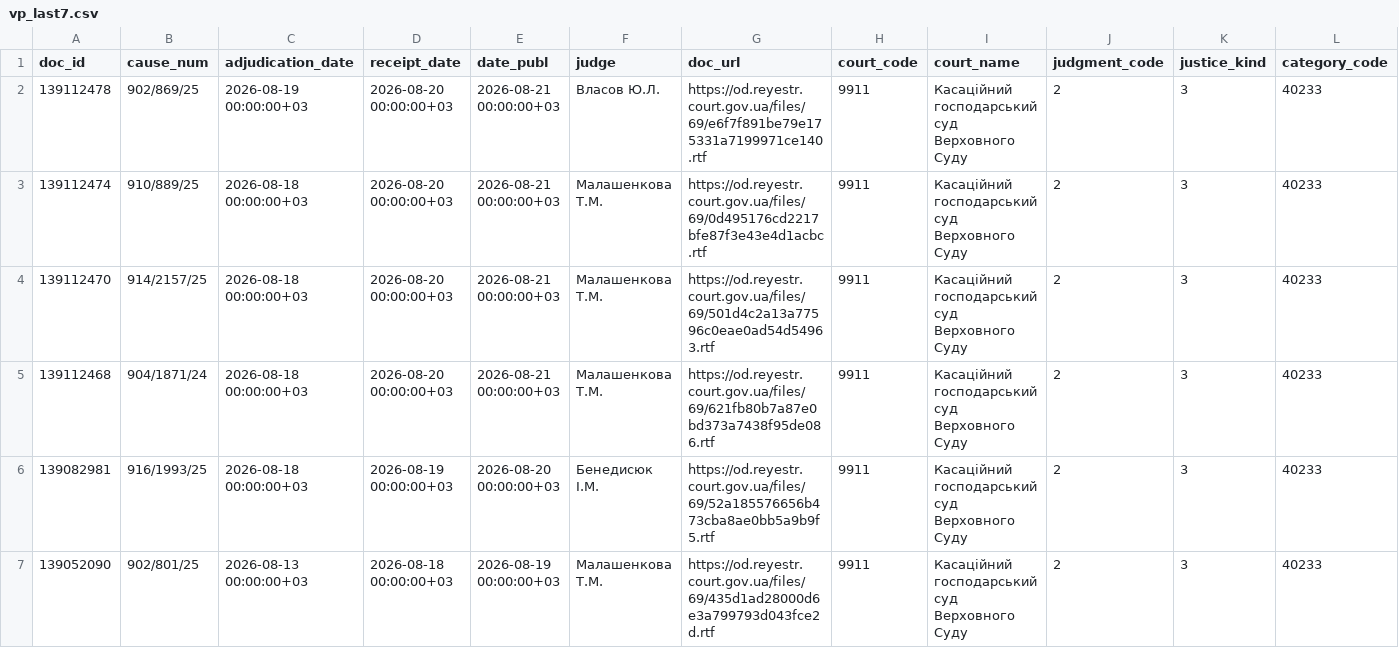
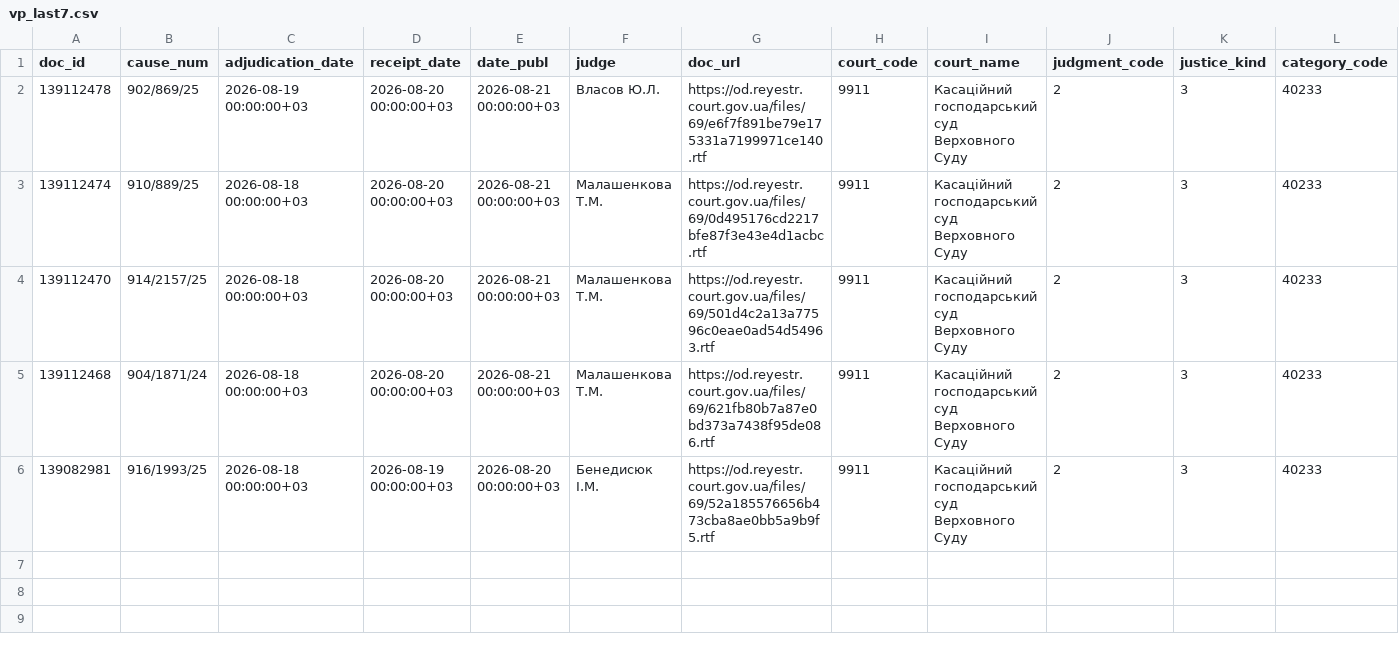
Before and after one commit to apryshchepchuk/VS-legal-digest, a CSV file: data/interim/vp_last7.csv, drawn as a sheet; only a part is shown; rows hold the shown columns only; the diff names each change by its address in the sheet, - before the commit and + after, or states it on an @@ line.

```diff
--- a/data/interim/vp_last7.csv
+++ b/data/interim/vp_last7.csv
-row 7: 139052090 | 902/801/25 | 2026-08-13 00:00:00+03 | 2026-08-18 00:00:00+03 | 2026-08-19 00:00:00+03 | Малашенкова Т.М. | https://od.reyestr.court.gov.ua/files/69/435d1ad28000d6e3a799793d043fce2d.rtf | 9911 | Касаційний господарський суд Верховного Суду | 2 | 3 | 40233
```
Also changed, not shown: data/interim/vp_candidates.csv, data/interim/vp_excluded_appellate_admin.csv, 11 other files.
